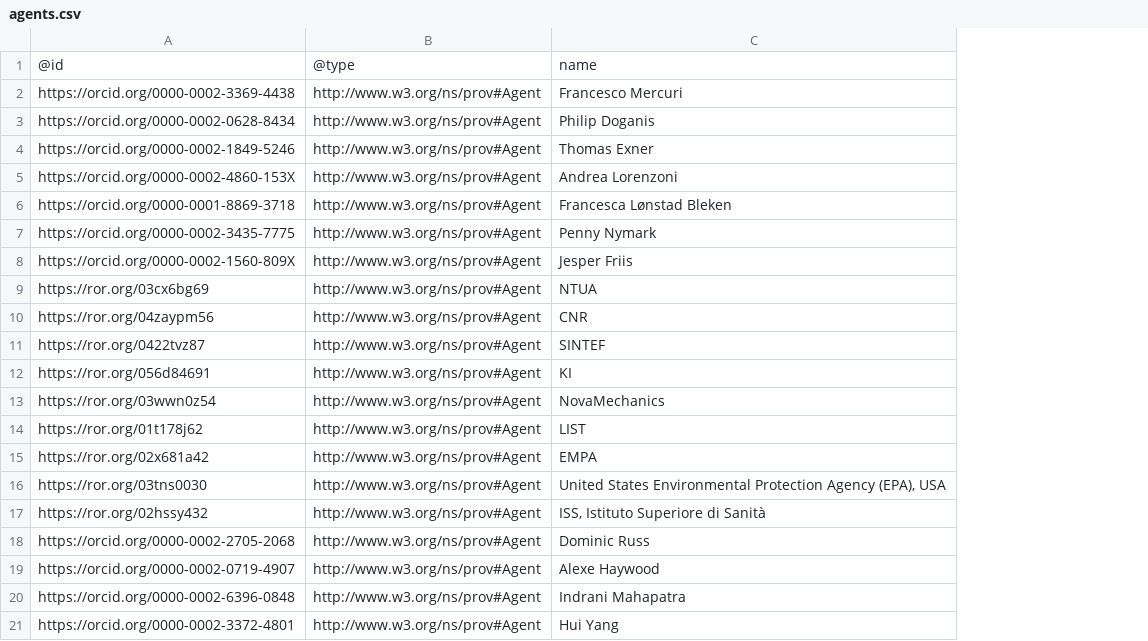
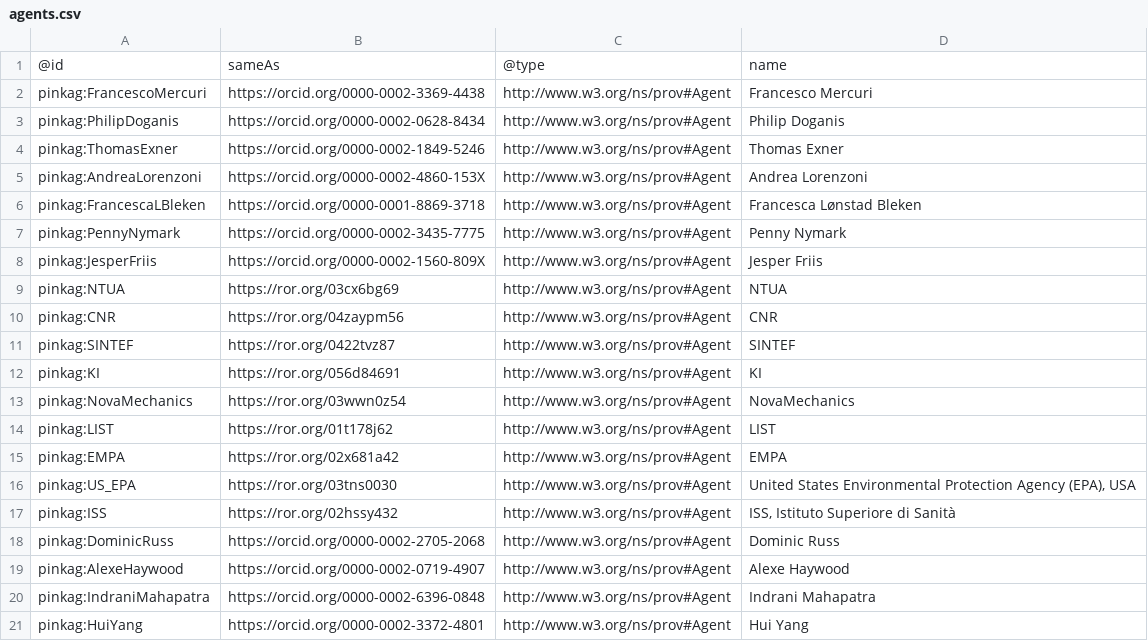
Before and after one commit to PINK-project/PINK-annotation-schema, a CSV file: project_wide_resources/agents.csv, drawn as a sheet; addresses are those after the commit; the diff names each change by its address in the sheet, - before the commit and + after, or states it on an @@ line.

Commit message:
Added separator to multivalue-columns

```diff
--- a/project_wide_resources/agents.csv
+++ b/project_wide_resources/agents.csv
+column A, rows 1-21: @id | pinkag:FrancescoMercuri | pinkag:PhilipDoganis | pinkag:ThomasExner | pinkag:AndreaLorenzoni | pinkag:FrancescaLBleken | pinkag:PennyNymark | pinkag:JesperFriis | pinkag:NTUA | pinkag:CNR | pinkag:SINTEF | pinkag:KI | pinkag:NovaMechanics | pinkag:LIST | pinkag:EMPA | pinkag:US_EPA | pinkag:ISS | pinkag:DominicRuss | pinkag:AlexeHaywood | pinkag:IndraniMahapatra | pinkag:HuiYang
-B1: @id
+B1: sameAs
```
Also changed, not shown: example_spreadsheets/computation_type_example.csv, example_spreadsheets/software_release_example.csv.
